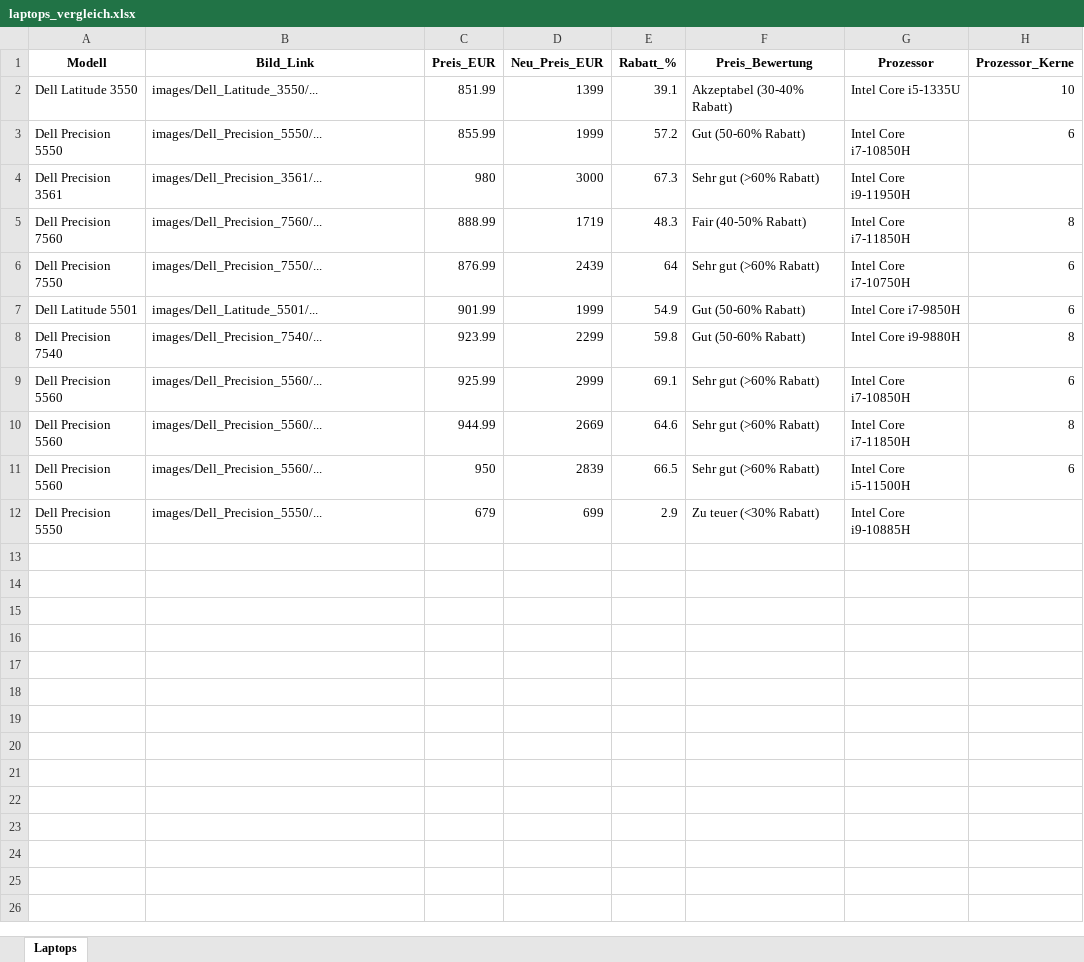
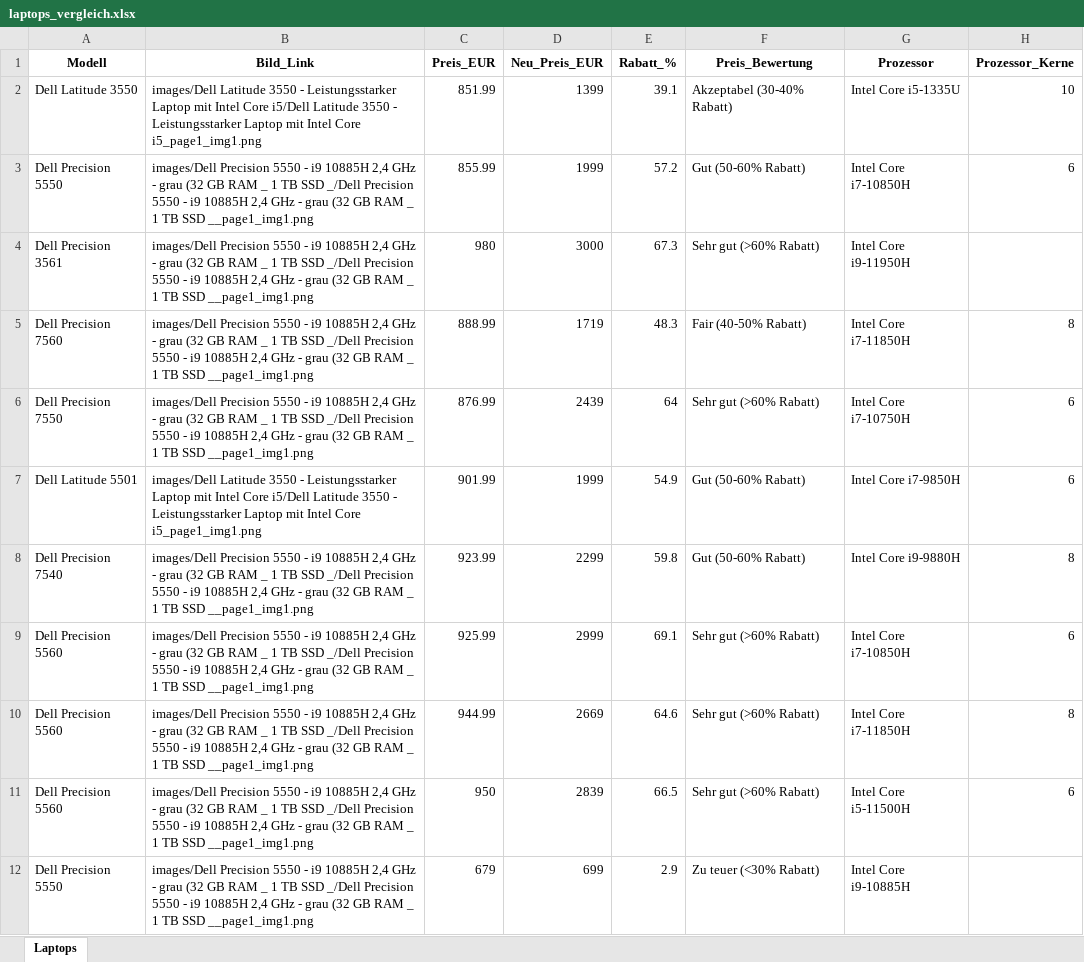
Before and after one commit to dajuly20/dell-laptop-vergleich, an Excel workbook: output/laptops_vergleich.xlsx, sheet Laptops, drawn as a sheet; only a part is shown; values as stored, in another font and other column widths than the file's, no borders; the diff names each change by its address in the sheet, - before the commit and + after, or states it on an @@ line.

```diff
--- a/output/laptops_vergleich.xlsx (sheet Laptops)
+++ b/output/laptops_vergleich.xlsx (sheet Laptops)
-B2 (Bild_Link): images/Dell_Latitude_3550/...
+B2 (Bild_Link): images/Dell Latitude 3550 - Leistungsstarker Laptop mit Intel Core i5/Dell Latitude 3550 - Leistungsstarker Laptop mit Intel Core i5_page1_img1.png
-B3 (Bild_Link): images/Dell_Precision_5550/...
+B3 (Bild_Link): images/Dell Precision 5550 - i9 10885H 2,4 GHz - grau (32 GB RAM _ 1 TB SSD _/Dell Precision 5550 - i9 10885H 2,4 GHz - grau (32 GB RAM _ 1 TB SSD __page1_img1.png
-B4 (Bild_Link): images/Dell_Precision_3561/...
+B4 (Bild_Link): images/Dell Precision 5550 - i9 10885H 2,4 GHz - grau (32 GB RAM _ 1 TB SSD _/Dell Precision 5550 - i9 10885H 2,4 GHz - grau (32 GB RAM _ 1 TB SSD __page1_img1.png
-B5 (Bild_Link): images/Dell_Precision_7560/...
+B5 (Bild_Link): images/Dell Precision 5550 - i9 10885H 2,4 GHz - grau (32 GB RAM _ 1 TB SSD _/Dell Precision 5550 - i9 10885H 2,4 GHz - grau (32 GB RAM _ 1 TB SSD __page1_img1.png
-B6 (Bild_Link): images/Dell_Precision_7550/...
+B6 (Bild_Link): images/Dell Precision 5550 - i9 10885H 2,4 GHz - grau (32 GB RAM _ 1 TB SSD _/Dell Precision 5550 - i9 10885H 2,4 GHz - grau (32 GB RAM _ 1 TB SSD __page1_img1.png
-B7 (Bild_Link): images/Dell_Latitude_5501/...
+B7 (Bild_Link): images/Dell Latitude 3550 - Leistungsstarker Laptop mit Intel Core i5/Dell Latitude 3550 - Leistungsstarker Laptop mit Intel Core i5_page1_img1.png
-B8 (Bild_Link): images/Dell_Precision_7540/...
+B8 (Bild_Link): images/Dell Precision 5550 - i9 10885H 2,4 GHz - grau (32 GB RAM _ 1 TB SSD _/Dell Precision 5550 - i9 10885H 2,4 GHz - grau (32 GB RAM _ 1 TB SSD __page1_img1.png
-B9:B11 (Bild_Link): images/Dell_Precision_5560/...
+B9:B11 (Bild_Link): images/Dell Precision 5550 - i9 10885H 2,4 GHz - grau (32 GB RAM _ 1 TB SSD _/Dell Precision 5550 - i9 10885H 2,4 GHz - grau (32 GB RAM _ 1 TB SSD __page1_img1.png
-B12 (Bild_Link): images/Dell_Precision_5550/...
+B12 (Bild_Link): images/Dell Precision 5550 - i9 10885H 2,4 GHz - grau (32 GB RAM _ 1 TB SSD _/Dell Precision 5550 - i9 10885H 2,4 GHz - grau (32 GB RAM _ 1 TB SSD __page1_img1.png
```
Also changed, not shown: 5 other files.
